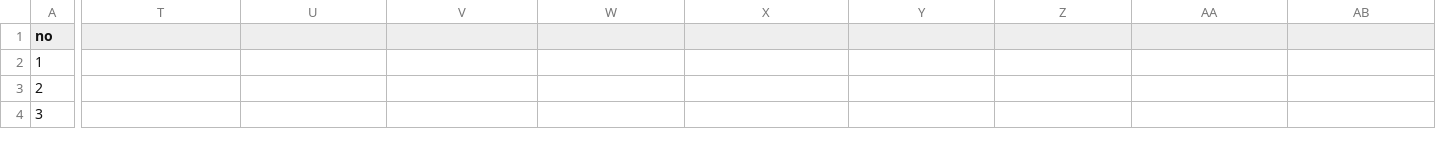
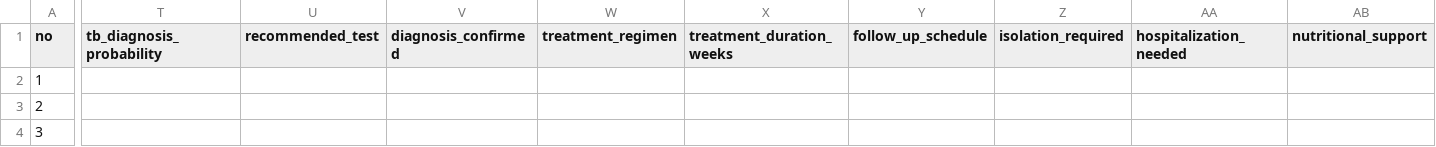
Before and after one commit to St4ckkk/health-recording-system, a CSV file: public/csv/tb.csv, drawn as a sheet; only a part is shown, gaps mark what is left out; the diff covers the shown part only; the diff names each change by its address in the sheet, - before the commit and + after, or states it on an @@ line.

```diff
--- a/public/csv/tb.csv
+++ b/public/csv/tb.csv
-T1: (empty)
+T1: tb_diagnosis_probability
-U1: (empty)
+U1: recommended_test
-V1: (empty)
+V1: diagnosis_confirmed
-W1: (empty)
+W1: treatment_regimen
-X1: (empty)
+X1: treatment_duration_weeks
-Y1: (empty)
+Y1: follow_up_schedule
-Z1: (empty)
+Z1: isolation_required
-AA1: (empty)
+AA1: hospitalization_needed
-AB1: (empty)
+AB1: nutritional_support
```
Also changed, not shown: 1 edited cell elsewhere in this file, 10 other files.
